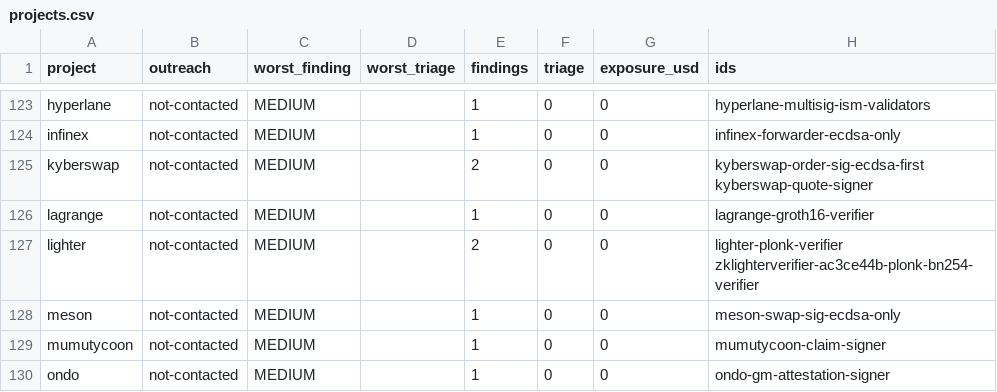
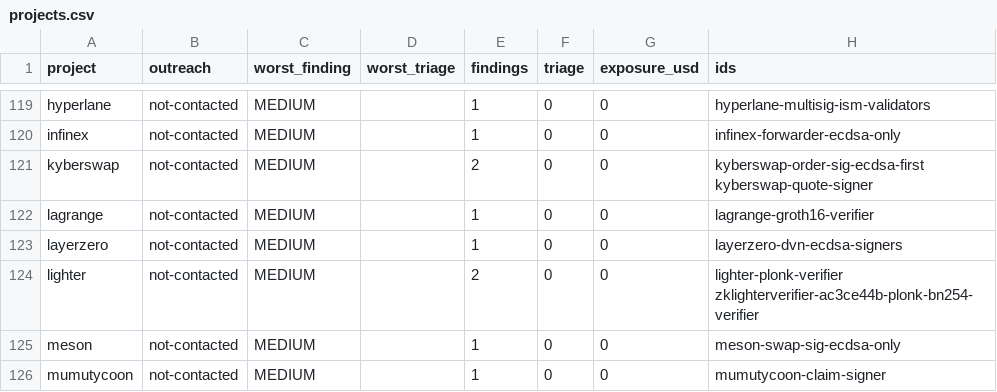
Before and after one commit to CPerezz/pq-chain-analysis, a CSV file: generated/projects.csv, drawn as a sheet; only a part is shown, gaps mark what is left out; the shorter side is filled out with more unchanged rows; the diff covers the shown part only.

Commit message:
findings: fourteen rows above LOW reviewed and filed (D-029 items 29 to 31)
- MEDIUM: three Safes, three BitGo WalletSimple wallets (each rated as one wallet; the old group of 23 was HIGH), an unverified 9-of-15 multisig, a LayerZero DVN, NEAR's OmniBridge key (one key, not a committee), Circle's Gateway batch signers (the old finding named the burn signer), the xDAI bridge validators, Linea's blob openings.
- LOW: Linea's PLONK verifier (a setting changed by one known multisig).
- INFORMATIONAL: two wallets with fixed signers (migration notices; one moved from the custody issue).
- each card was written by an author agent, checked by a refuter agent and settled by the main reviewer; the Circle card was written by the reviewer from the author's checks and an event read.
- the header's activity line now states the address's own calls in the 90 days before the block.
- 14,475 findings, 4 in triage; build and --check pass.

```diff
--- a/generated/projects.csv
+++ b/generated/projects.csv
@@ -126,2 +122,3 @@ kyberswap,not-contacted,MEDIUM,,2,0,0,kyberswap-order-sig-ecdsa-first kyberswap-
 lagrange,not-contacted,MEDIUM,,1,0,0,lagrange-groth16-verifier
+layerzero,not-contacted,MEDIUM,,1,0,0,layerzero-dvn-ecdsa-signers
 lighter,not-contacted,MEDIUM,,2,0,0,lighter-plonk-verifier zklighterverifier-ac3ce44b-plonk-bn254-verifier
```
Also changed, not shown: 4 added rows and 8 removed rows elsewhere in this file, generated/studies.csv, 33 other files.
